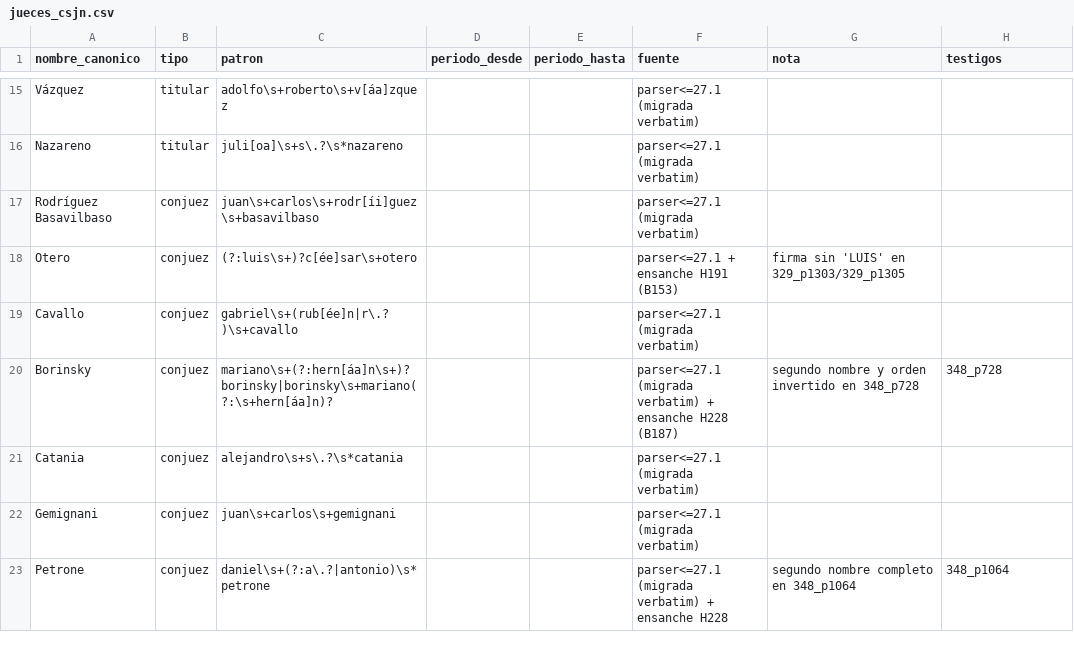
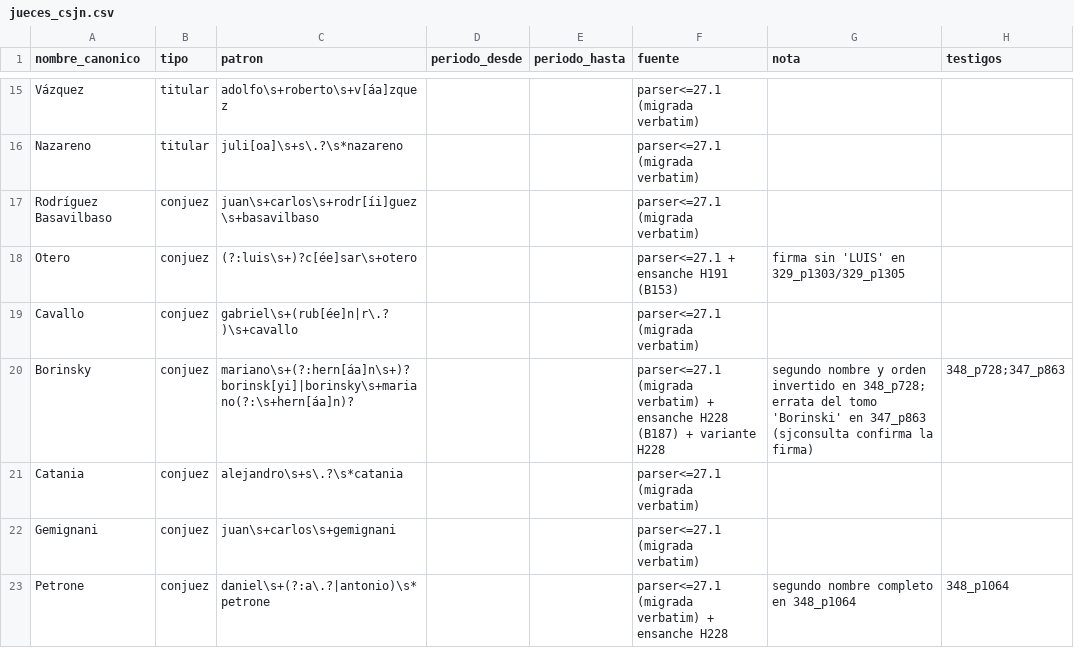
Before and after one commit to guillee1010/corpus-csjn, a CSV file: _meta/jueces/jueces_csjn.csv, drawn as a sheet; only a part is shown, gaps mark what is left out.

```diff
--- a/_meta/jueces/jueces_csjn.csv
+++ b/_meta/jueces/jueces_csjn.csv
@@ -19,3 +19,3 @@ Otero,conjuez,(?:luis\s+)?c[ée]sar\s+otero,,,parser<=27.1 + ensanche H191 (B153
 Cavallo,conjuez,gabriel\s+(rub[ée]n|r\.?)\s+cavallo,,,parser<=27.1 (migrada verbatim),,
-Borinsky,conjuez,mariano\s+(?:hern[áa]n\s+)?borinsky|borinsky\s+mariano(?:\s+hern[áa]n)?,,,parser<=27.1 (migrada verbatim) + ensanche H228 (B187),segundo nombre y orden invertido en 348_p728,348_p728
+Borinsky,conjuez,mariano\s+(?:hern[áa]n\s+)?borinsk[yi]|borinsky\s+mariano(?:\s+hern[áa]n)?,,,parser<=27.1 (migrada verbatim) + ensanche H228 (B187) + variante H228,segundo nombre y orden invertido en 348_p728; errata del tomo 'Borinski' en 347_p863 (sjconsulta confirma la firma),348_p728;347_p863
 Catania,conjuez,alejandro\s+s\.?\s*catania,,,parser<=27.1 (migrada verbatim),,
```
